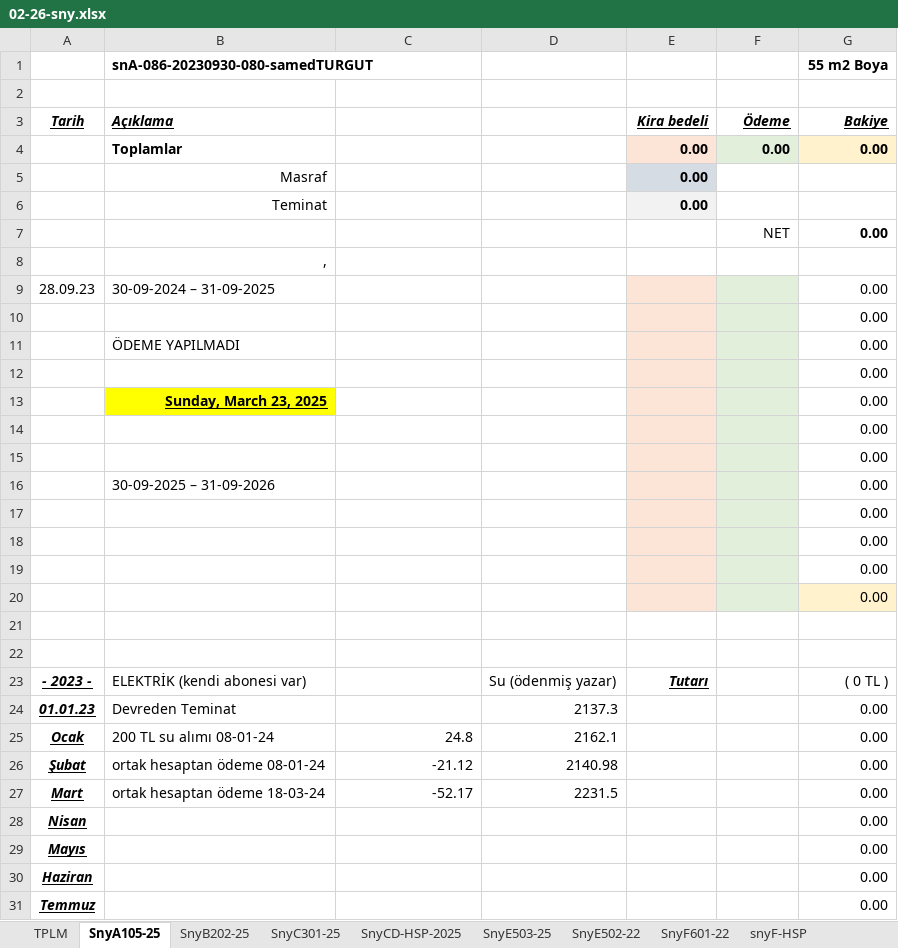
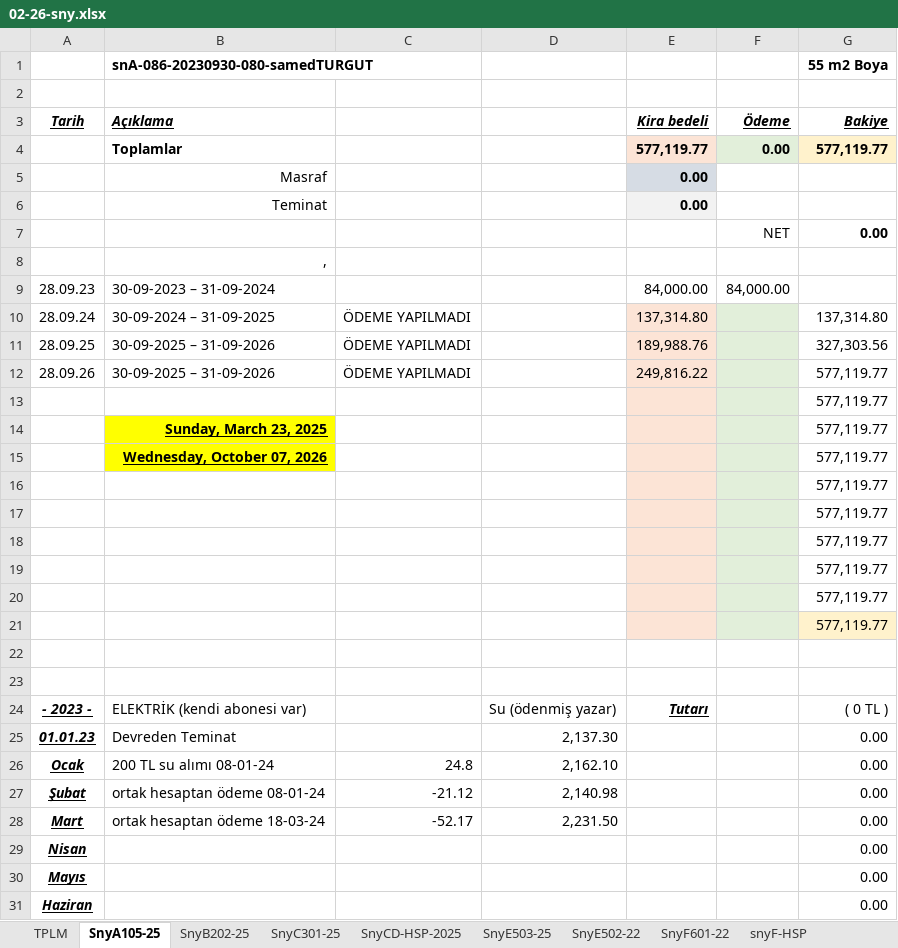
Before and after one commit to roboturx/2609-yzhn, an Excel workbook: 26-tdy/02-26-sny.xlsx, sheet SnyA105-25, drawn as a sheet; only a part is shown; the shorter side is filled out with more unchanged rows; values as stored, in another font and other column widths than the file's, no borders; removed rows and columns are numbered as before the commit, all else as after; the diff covers the shown part only; the diff names each change by its address in the sheet, - before the commit and + after, or states it on an @@ line.

```diff
--- a/26-tdy/02-26-sny.xlsx (sheet SnyA105-25)
+++ b/26-tdy/02-26-sny.xlsx (sheet SnyA105-25)
-E4: 0.00
+E4: 577,119.77
-G4 (55 m2 Boya): 0.00
+G4 (55 m2 Boya): 577,119.77
-B9 (snA-086-20230930-080-samedTURGUT): 30-09-2024 – 31-09-2025
+B9 (snA-086-20230930-080-samedTURGUT): 30-09-2023 – 31-09-2024
-E9: (empty)
+E9: 84,000.00
-E9 fill: #FCE4D6
+E9 fill: none
-F9: (empty)
+F9: 84,000.00
-F9 fill: #E2EFDA
+F9 fill: none
-G9 (55 m2 Boya): 0.00
+G9 (55 m2 Boya): (empty)
-row 10:  |  |  |  |  |  | 0.00
-row 11:  | ÖDEME YAPILMADI |  |  |  |  | 0.00
+row 10: 28.09.24 | 30-09-2024 – 31-09-2025 | ÖDEME YAPILMADI |  | 137,314.80 |  | 137,314.80
+row 11: 28.09.25 | 30-09-2025 – 31-09-2026 | ÖDEME YAPILMADI |  | 189,988.76 |  | 327,303.56
+row 12: 28.09.26 | 30-09-2025 – 31-09-2026 | ÖDEME YAPILMADI |  | 249,816.22 |  | 577,119.77
-G13:G14 (55 m2 Boya): 0.00
+G13:G14 (55 m2 Boya): 577,119.77
+row 15:  | Wednesday, October 07, 2026 |  |  |  |  | 577,119.77
-G16:G17 (55 m2 Boya): 0.00
+G16:G17 (55 m2 Boya): 577,119.77
-row 16:  | 30-09-2025 – 31-09-2026 |  |  |  |  | 0.00
-G18:G21 (55 m2 Boya): 0.00
+G18:G21 (55 m2 Boya): 577,119.77
-D25: 2137.3
+D25: 2,137.30
-D26: 2162.1
+D26: 2,162.10
-D27: 2140.98
+D27: 2,140.98
-D28: 2231.5
+D28: 2,231.50
```
Also changed, not shown: 3 added rows, 5 removed rows and 6 edited cells elsewhere in this sheet, sheet NAZAN_25, sheet NAZAN_24, sheet snyF-HSP (2025), sheet SnyCD-HSP-2025, sheet TPLM, sheet SnyE503-25, 5 more sheets, formulas that keep their value, mahkeme/2026-08-Dosya Listesi.xlsx.
